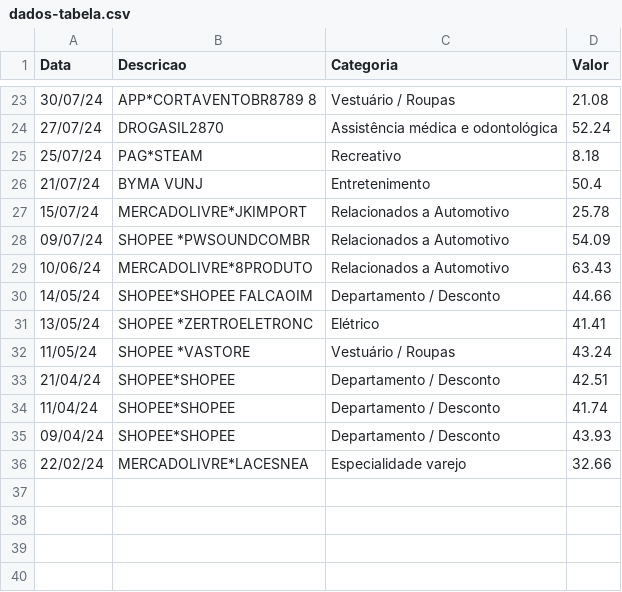
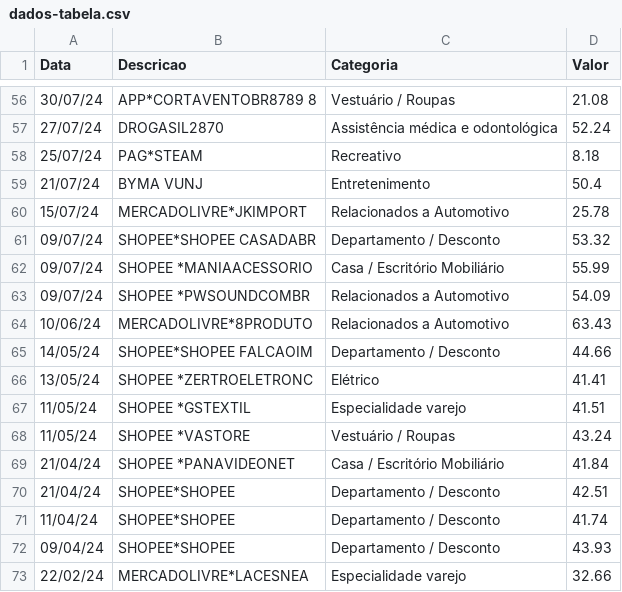
Before and after one commit to MarceloZapatta/convert-c6-credit-card-invoice, a CSV file: src/dados-tabela.csv, drawn as a sheet; only a part is shown, gaps mark what is left out; the diff covers the shown part only; the diff names each change by its address in the sheet, - before the commit and + after, or states it on an @@ line.

```diff
--- a/src/dados-tabela.csv
+++ b/src/dados-tabela.csv
+row 61: 09/07/24 | SHOPEE*SHOPEE CASADABR | Departamento / Desconto | 53.32
+row 62: 09/07/24 | SHOPEE *MANIAACESSORIO | Casa / Escritório Mobiliário | 55.99
+row 67: 11/05/24 | SHOPEE *GSTEXTIL | Especialidade varejo | 41.51
+row 69: 21/04/24 | SHOPEE *PANAVIDEONET | Casa / Escritório Mobiliário | 41.84
```
Also changed, not shown: 33 added rows and 3 edited cells elsewhere in this file, 4 other files.
